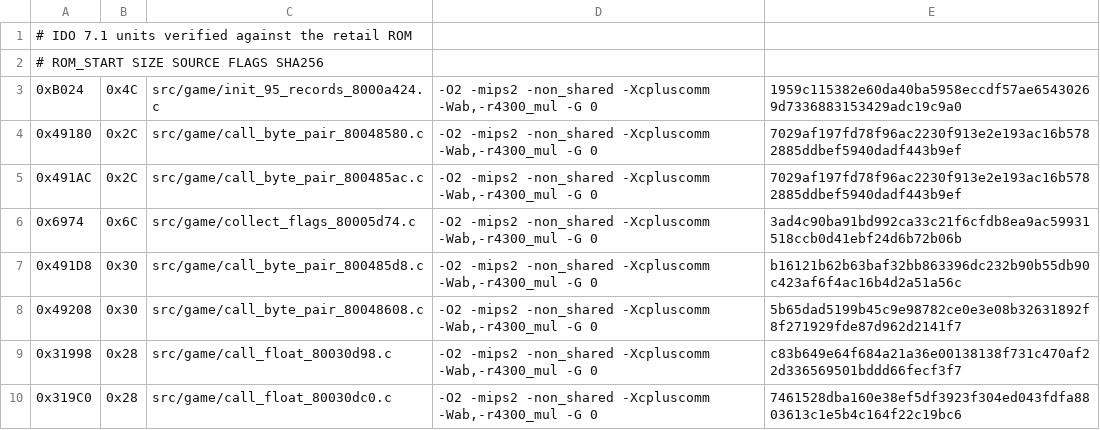
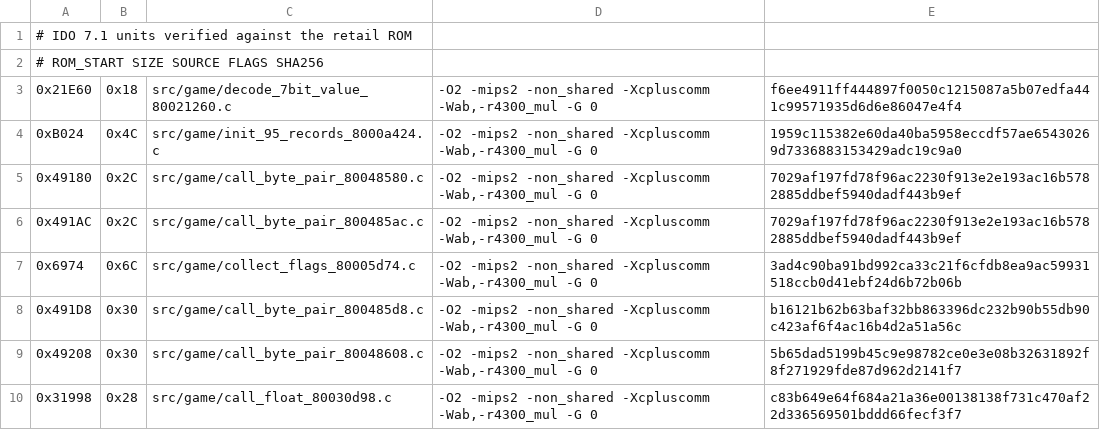
Before and after one commit to TheGh0stShip/Nagano-Winter-Olympics-98-N64, a TSV file: config/us/matching_ido7_units.tsv, drawn as a sheet; only a part is shown; the shorter side is filled out with more unchanged rows; the diff names each change by its address in the sheet, - before the commit and + after, or states it on an @@ line.

```diff
--- a/config/us/matching_ido7_units.tsv
+++ b/config/us/matching_ido7_units.tsv
+row 3: 0x21E60 | 0x18 | src/game/decode_7bit_value_80021260.c | -O2 -mips2 -non_shared -Xcpluscomm -Wab,-r4300_mul -G 0 | f6ee4911ff444897f0050c1215087a5b07edfa441c99571935d6d6e86047e4f4
```
Also changed, not shown: config/us/matching_ido_units.tsv, 19 other files.
